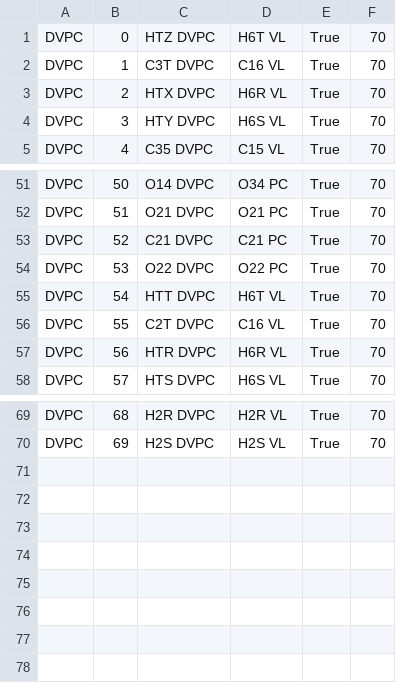
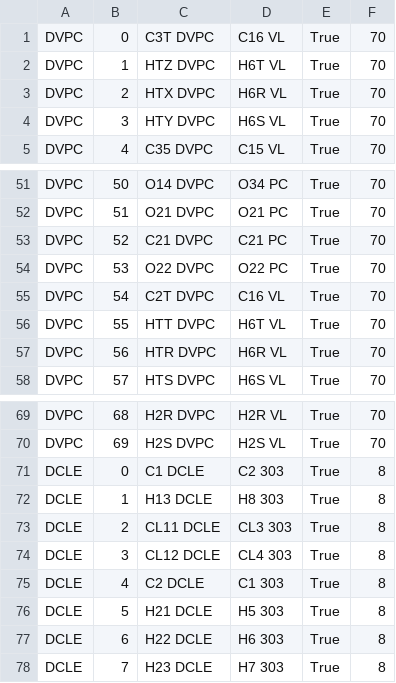
Before and after one commit to ErikPoppleton/Amber_HMMMM, a CSV file: charmm2amber_dvpc.csv, drawn as a sheet; only a part is shown, gaps mark what is left out.

```diff
--- a/charmm2amber_dvpc.csv
+++ b/charmm2amber_dvpc.csv
@@ -1,3 +1,3 @@
-DVPC,0, HTZ DVPC, H6T VL  ,True,70
-DVPC,1, C3T DVPC, C16 VL  ,True,70
+DVPC,0, C3T DVPC, C16 VL  ,True,70
+DVPC,1, HTZ DVPC, H6T VL  ,True,70
 DVPC,2, HTX DVPC, H6R VL  ,True,70
@@ -54,4 +54,4 @@ DVPC,52, C21 DVPC, C21 PC  ,True,70
 DVPC,53, O22 DVPC, O22 PC  ,True,70
-DVPC,54, HTT DVPC, H6T VL  ,True,70
-DVPC,55, C2T DVPC, C16 VL  ,True,70
+DVPC,54, C2T DVPC, C16 VL  ,True,70
+DVPC,55, HTT DVPC, H6T VL  ,True,70
 DVPC,56, HTR DVPC, H6R VL  ,True,70
@@ -70 +70,9 @@ DVPC,68, H2R DVPC, H2R VL  ,True,70
 DVPC,69, H2S DVPC, H2S VL  ,True,70
+DCLE,0, C1  DCLE, C2  303 ,True,8
+DCLE,1, H13 DCLE, H8  303 ,True,8
+DCLE,2,CL11 DCLE, CL3 303 ,True,8
+DCLE,3,CL12 DCLE, CL4 303 ,True,8
+DCLE,4, C2  DCLE, C1  303 ,True,8
+DCLE,5, H21 DCLE, H5  303 ,True,8
+DCLE,6, H22 DCLE, H6  303 ,True,8
+DCLE,7, H23 DCLE, H7  303 ,True,8
```
Also changed, not shown: charmmlipid2amber.csv, 8 other files.
